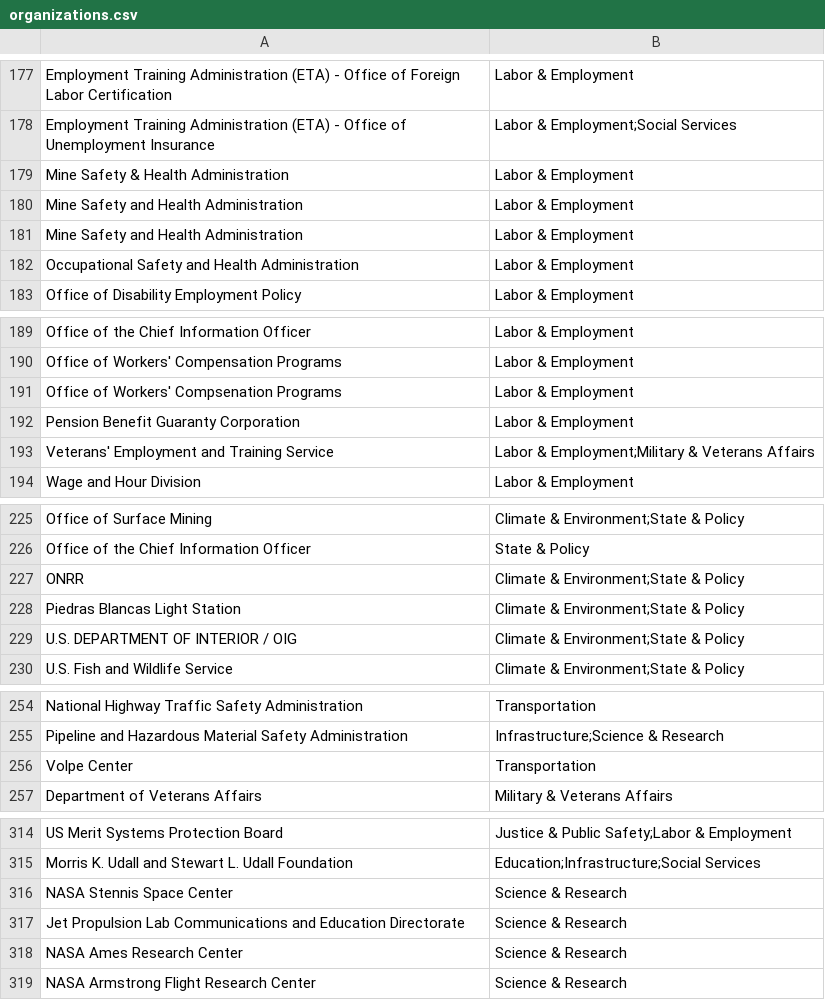
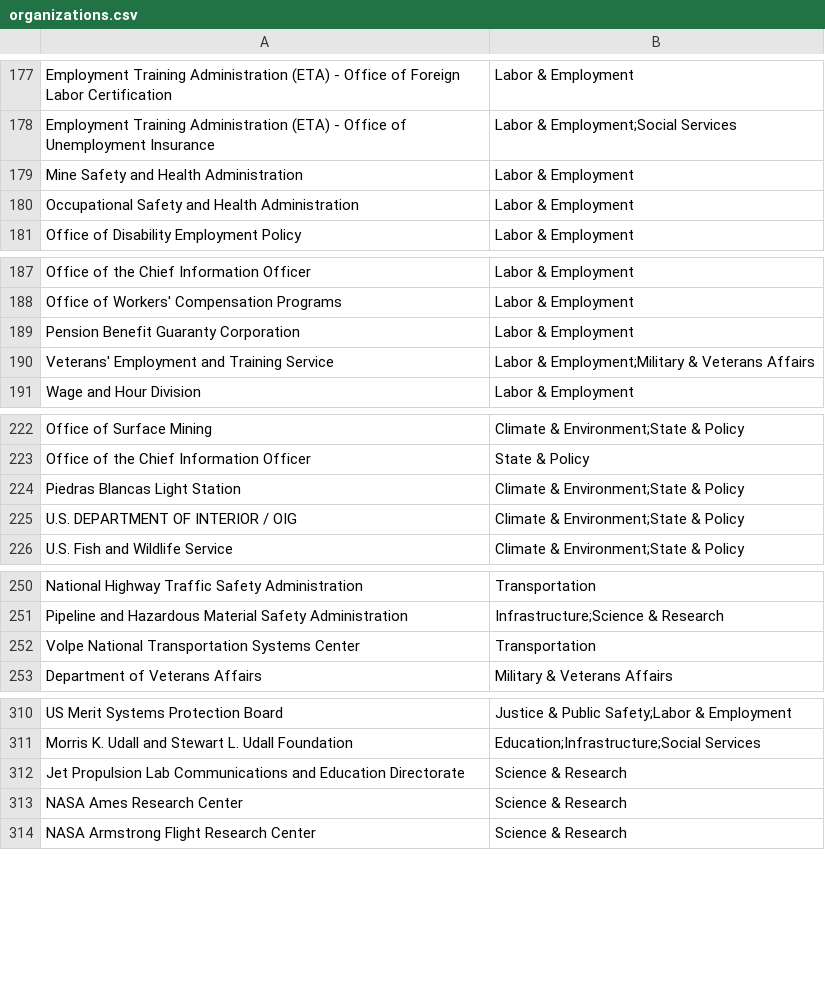
Before and after one commit to datarescueproject/portal, a CSV file: data/baserow/organizations.csv, drawn as a sheet; only a part is shown, gaps mark what is left out; the diff covers the shown part only.

```diff
--- a/data/baserow/organizations.csv
+++ b/data/baserow/organizations.csv
@@ -178,4 +178,2 @@ Employment Training Administration (ETA) - Office of Foreign Labor Certification
 Employment Training Administration (ETA) - Office of Unemployment Insurance,Labor & Employment;Social Services
-Mine Safety & Health Administration,Labor & Employment
-Mine Safety and Health Administration,Labor & Employment
 Mine Safety and Health Administration,Labor & Employment
@@ -190,3 +188,2 @@ Office of the Chief Information Officer,Labor & Employment
 Office of Workers' Compensation Programs,Labor & Employment
-Office of Workers' Compsenation Programs,Labor & Employment
 Pension Benefit Guaranty Corporation,Labor & Employment
@@ -226,3 +223,2 @@ Office of Surface Mining,Climate & Environment;State & Policy
 Office of the Chief Information Officer,State & Policy
-ONRR,Climate & Environment;State & Policy
 Piedras Blancas Light Station,Climate & Environment;State & Policy
@@ -255,3 +251,3 @@ National Highway Traffic Safety Administration,Transportation
 Pipeline and Hazardous Material Safety Administration,Infrastructure;Science & Research
-Volpe Center,Transportation
+Volpe National Transportation Systems Center,Transportation
 Department of Veterans Affairs,Military & Veterans Affairs
@@ -315,3 +311,2 @@ US Merit Systems Protection Board,Justice & Public Safety;Labor & Employment
 Morris K. Udall and Stewart L. Udall Foundation,Education;Infrastructure;Social Services
-NASA Stennis Space Center,Science & Research
 Jet Propulsion Lab Communications and Education Directorate,Science & Research
```
Also changed, not shown: 2 edited cells elsewhere in this file, 1 other file.
